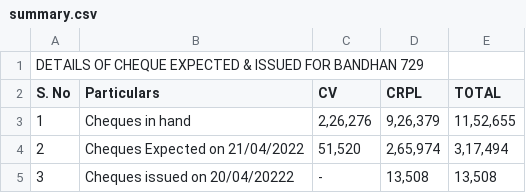
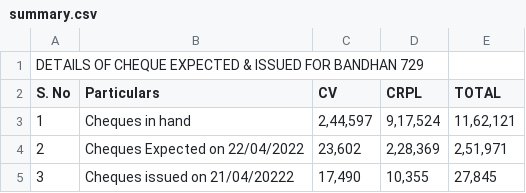
Before and after one commit to SimbhuTwice/CheersAcc, a CSV file: summary.csv, drawn as a sheet.

Commit message:
Add files via upload

```diff
--- a/summary.csv
+++ b/summary.csv
@@ -2,4 +2,4 @@ DETAILS OF CHEQUE EXPECTED & ISSUED FOR BANDHAN 729,,,,,,,
 S. No,Particulars,CV,CRPL,TOTAL,,,
-1,Cheques in hand ," 2,26,276 "," 9,26,379 "," 11,52,655 ",,,
-2,Cheques Expected on 21/04/2022," 51,520 "," 2,65,974 "," 3,17,494 ",,,
-3,Cheques issued on  20/04/20222 , - ," 13,508 "," 13,508 ",,,
+1,Cheques in hand ," 2,44,597 "," 9,17,524 "," 11,62,121 ",,,
+2,Cheques Expected on 22/04/2022," 23,602 "," 2,28,369 "," 2,51,971 ",,,
+3,Cheques issued on  21/04/20222 ," 17,490 "," 10,355 "," 27,845 ",,,
```
